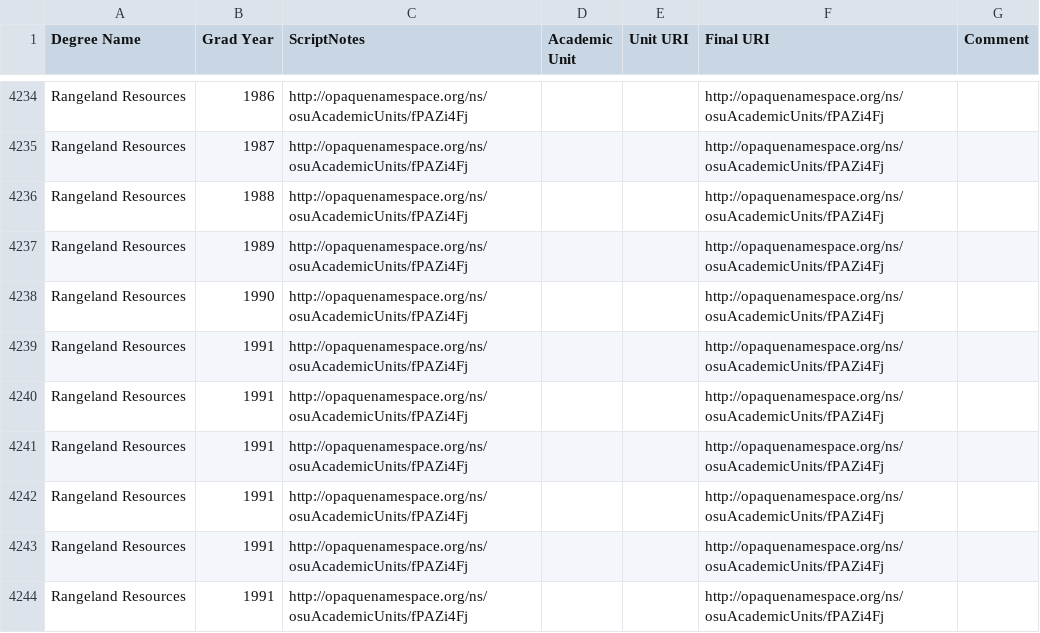
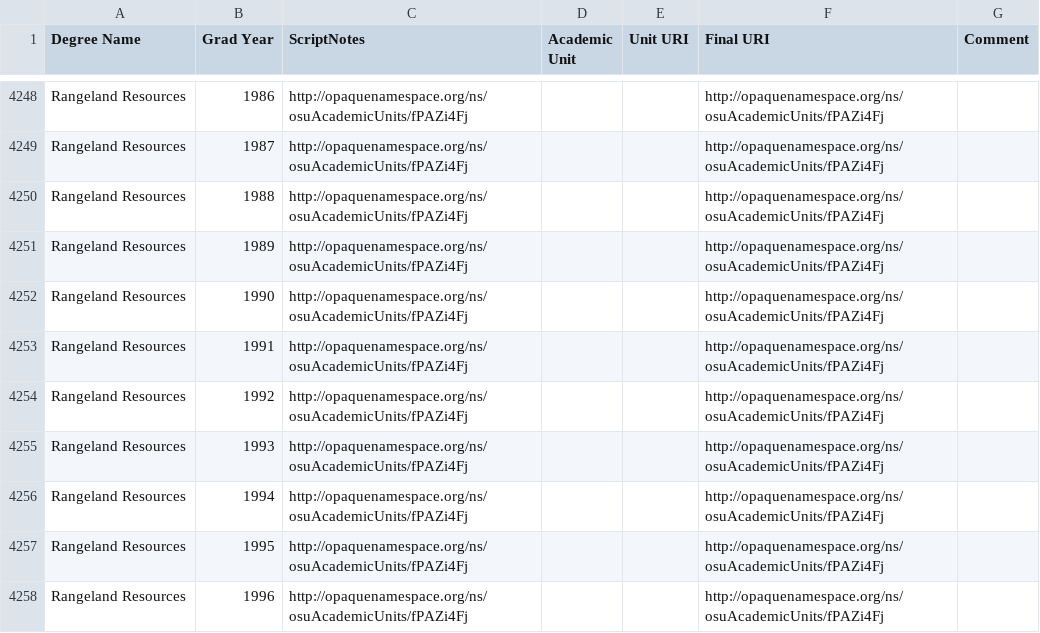
Before and after one commit to osulp/dspace2hydra, a CSV file: lookup/etd_academic_unit.csv, drawn as a sheet; only a part is shown, gaps mark what is left out; the diff covers the shown part only.

```diff
--- a/lookup/etd_academic_unit.csv
+++ b/lookup/etd_academic_unit.csv
@@ -4239,6 +4253,6 @@ Rangeland Resources,1990,http://opaquenamespace.org/ns/osuAcademicUnits/fPAZi4Fj
 Rangeland Resources,1991,http://opaquenamespace.org/ns/osuAcademicUnits/fPAZi4Fj,,,http://opaquenamespace.org/ns/osuAcademicUnits/fPAZi4Fj,
-Rangeland Resources,1991,http://opaquenamespace.org/ns/osuAcademicUnits/fPAZi4Fj,,,http://opaquenamespace.org/ns/osuAcademicUnits/fPAZi4Fj,
-Rangeland Resources,1991,http://opaquenamespace.org/ns/osuAcademicUnits/fPAZi4Fj,,,http://opaquenamespace.org/ns/osuAcademicUnits/fPAZi4Fj,
-Rangeland Resources,1991,http://opaquenamespace.org/ns/osuAcademicUnits/fPAZi4Fj,,,http://opaquenamespace.org/ns/osuAcademicUnits/fPAZi4Fj,
-Rangeland Resources,1991,http://opaquenamespace.org/ns/osuAcademicUnits/fPAZi4Fj,,,http://opaquenamespace.org/ns/osuAcademicUnits/fPAZi4Fj,
-Rangeland Resources,1991,http://opaquenamespace.org/ns/osuAcademicUnits/fPAZi4Fj,,,http://opaquenamespace.org/ns/osuAcademicUnits/fPAZi4Fj,
+Rangeland Resources,1992,http://opaquenamespace.org/ns/osuAcademicUnits/fPAZi4Fj,,,http://opaquenamespace.org/ns/osuAcademicUnits/fPAZi4Fj,
+Rangeland Resources,1993,http://opaquenamespace.org/ns/osuAcademicUnits/fPAZi4Fj,,,http://opaquenamespace.org/ns/osuAcademicUnits/fPAZi4Fj,
+Rangeland Resources,1994,http://opaquenamespace.org/ns/osuAcademicUnits/fPAZi4Fj,,,http://opaquenamespace.org/ns/osuAcademicUnits/fPAZi4Fj,
+Rangeland Resources,1995,http://opaquenamespace.org/ns/osuAcademicUnits/fPAZi4Fj,,,http://opaquenamespace.org/ns/osuAcademicUnits/fPAZi4Fj,
+Rangeland Resources,1996,http://opaquenamespace.org/ns/osuAcademicUnits/fPAZi4Fj,,,http://opaquenamespace.org/ns/osuAcademicUnits/fPAZi4Fj,
```
Also changed, not shown: 16 added rows and 5 edited cells elsewhere in this file, 7 other files.
